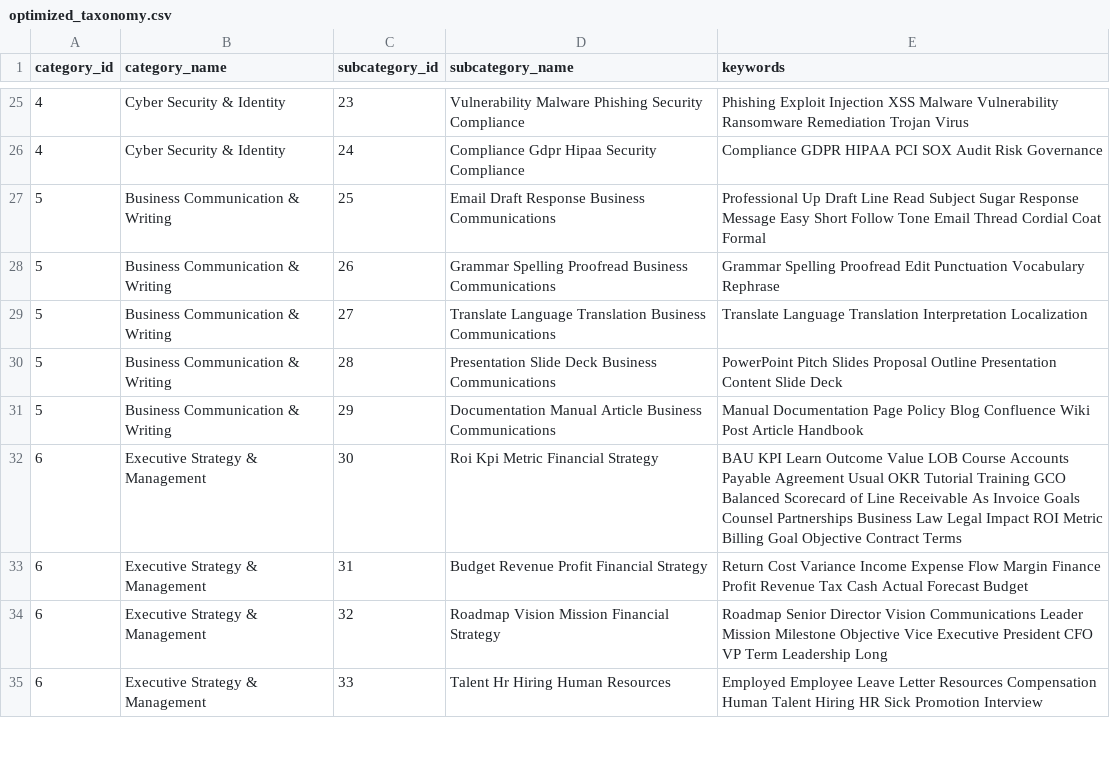
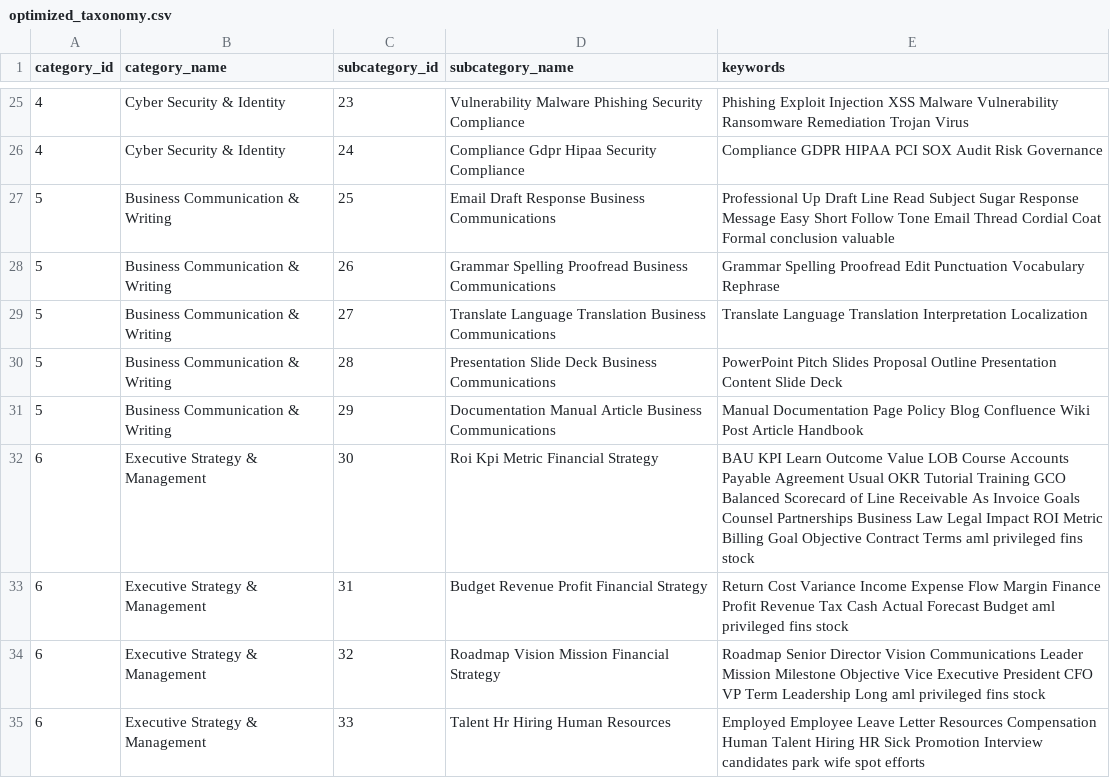
Before and after one commit to krishna-mk-0124/Prompt_Insights, a CSV file: AIObservatory/data/optimized_taxonomy.csv, drawn as a sheet; only a part is shown, gaps mark what is left out; the diff covers the shown part only.

Commit message:
Round 89: Inject massive missing keywords into official taxonomy to drain 134k unclassified prompts from the Other bucket

```diff
--- a/AIObservatory/data/optimized_taxonomy.csv
+++ b/AIObservatory/data/optimized_taxonomy.csv
@@ -26,3 +26,3 @@ category_id,category_name,subcategory_id,subcategory_name,keywords
 4,Cyber Security & Identity,24,Compliance Gdpr Hipaa Security Compliance,Compliance GDPR HIPAA PCI SOX Audit Risk Governance
-5,Business Communication & Writing,25,Email Draft Response Business Communications,Professional Up Draft Line Read Subject Sugar Response Message Easy Short Follow Tone Email Thread Cordial Coat Formal
+5,Business Communication & Writing,25,Email Draft Response Business Communications,Professional Up Draft Line Read Subject Sugar Response Message Easy Short Follow Tone Email Thread Cordial Coat Formal conclusion valuable
 5,Business Communication & Writing,26,Grammar Spelling Proofread Business Communications,Grammar Spelling Proofread Edit Punctuation Vocabulary Rephrase
@@ -31,5 +31,5 @@ category_id,category_name,subcategory_id,subcategory_name,keywords
 5,Business Communication & Writing,29,Documentation Manual Article Business Communications,Manual Documentation Page Policy Blog Confluence Wiki Post Article Handbook
-6,Executive Strategy & Management,30,Roi Kpi Metric Financial Strategy,BAU KPI Learn Outcome Value LOB Course Accounts Payable Agreement Usual OKR Tutorial Training GCO Balanced Scorecard of Line Receivable As Invoice Goals Counsel Partnerships Business Law Legal Impact ROI Metric Billing Goal Objective Contract Terms
-6,Executive Strategy & Management,31,Budget Revenue Profit Financial Strategy,Return Cost Variance Income Expense Flow Margin Finance Profit Revenue Tax Cash Actual Forecast Budget
-6,Executive Strategy & Management,32,Roadmap Vision Mission Financial Strategy,Roadmap Senior Director Vision Communications Leader Mission Milestone Objective Vice Executive President CFO VP Term Leadership Long
-6,Executive Strategy & Management,33,Talent Hr Hiring Human Resources,Employed Employee Leave Letter Resources Compensation Human Talent Hiring HR Sick Promotion Interview
+6,Executive Strategy & Management,30,Roi Kpi Metric Financial Strategy,BAU KPI Learn Outcome Value LOB Course Accounts Payable Agreement Usual OKR Tutorial Training GCO Balanced Scorecard of Line Receivable As Invoice Goals Counsel Partnerships Business Law Legal Impact ROI Metric Billing Goal Objective Contract Terms aml privileged fins stock
+6,Executive Strategy & Management,31,Budget Revenue Profit Financial Strategy,Return Cost Variance Income Expense Flow Margin Finance Profit Revenue Tax Cash Actual Forecast Budget aml privileged fins stock
+6,Executive Strategy & Management,32,Roadmap Vision Mission Financial Strategy,Roadmap Senior Director Vision Communications Leader Mission Milestone Objective Vice Executive President CFO VP Term Leadership Long aml privileged fins stock
+6,Executive Strategy & Management,33,Talent Hr Hiring Human Resources,Employed Employee Leave Letter Resources Compensation Human Talent Hiring HR Sick Promotion Interview candidates park wife spot efforts
```
Also changed, not shown: 75 edited cells elsewhere in this file, 1 other file.
